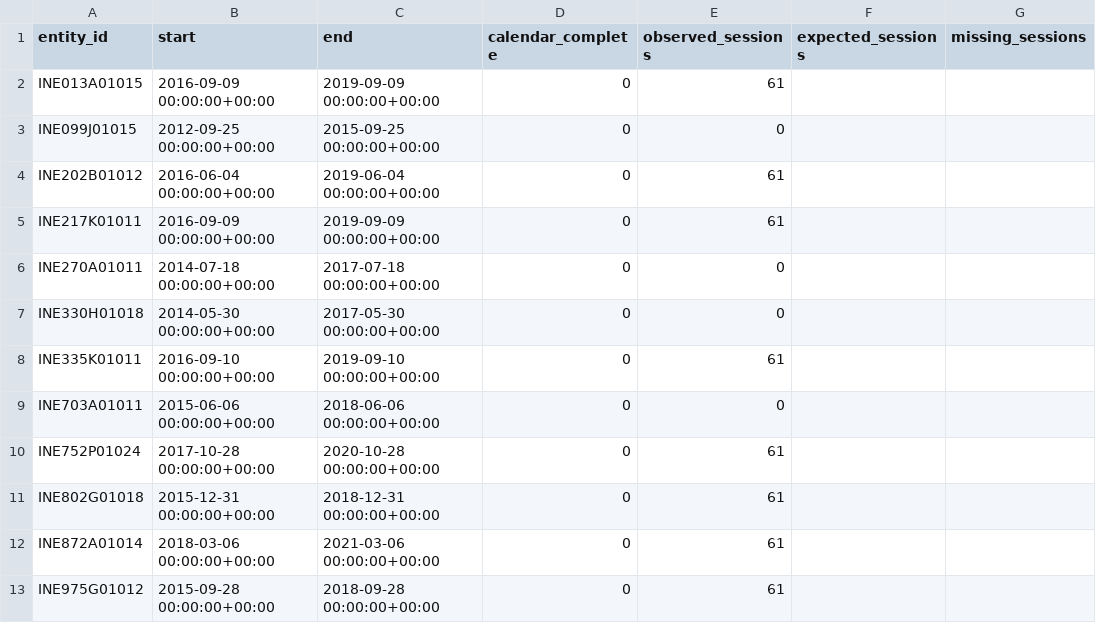
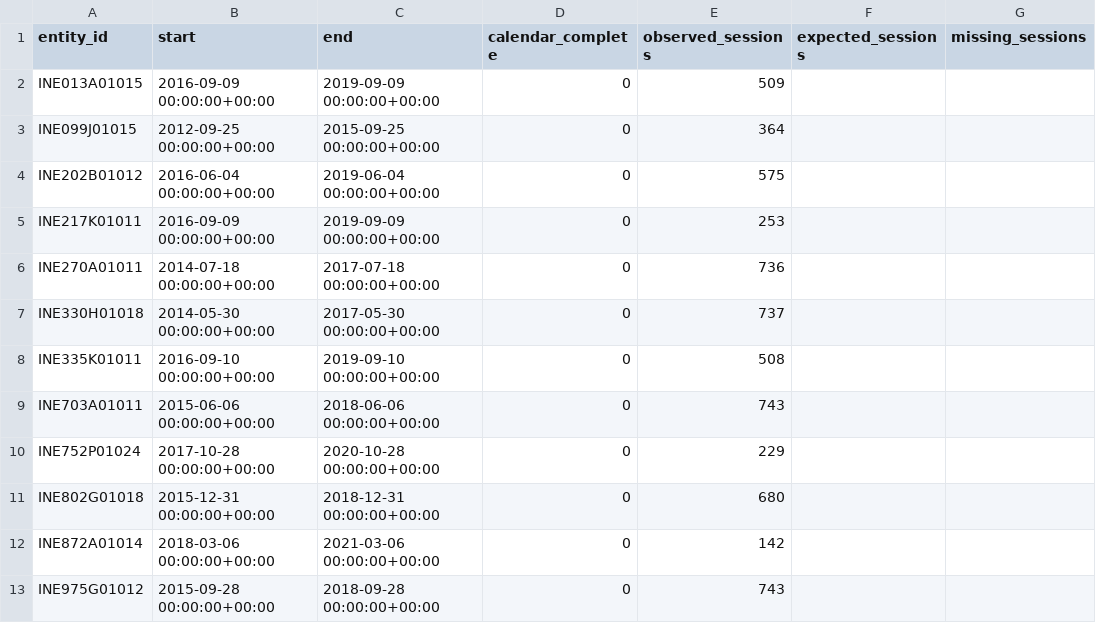
Before and after one commit to adarshkr7/will-think-later-zeckathon, a CSV file: outputs/market_coverage.csv, drawn as a sheet; only a part is shown; the diff names each change by its address in the sheet, - before the commit and + after, or states it on an @@ line.

```diff
--- a/outputs/market_coverage.csv
+++ b/outputs/market_coverage.csv
-E2 (observed_sessions): 61
+E2 (observed_sessions): 509
-E3 (observed_sessions): 0
+E3 (observed_sessions): 364
-E4 (observed_sessions): 61
+E4 (observed_sessions): 575
-E5 (observed_sessions): 61
+E5 (observed_sessions): 253
-E6 (observed_sessions): 0
+E6 (observed_sessions): 736
-E7 (observed_sessions): 0
+E7 (observed_sessions): 737
-E8 (observed_sessions): 61
+E8 (observed_sessions): 508
-E9 (observed_sessions): 0
+E9 (observed_sessions): 743
-E10 (observed_sessions): 61
+E10 (observed_sessions): 229
-E11 (observed_sessions): 61
+E11 (observed_sessions): 680
-E12 (observed_sessions): 61
+E12 (observed_sessions): 142
-E13 (observed_sessions): 61
+E13 (observed_sessions): 743
```
Also changed, not shown: outputs/collection_status.csv, outputs/manual_validation.csv, 29 other files.
